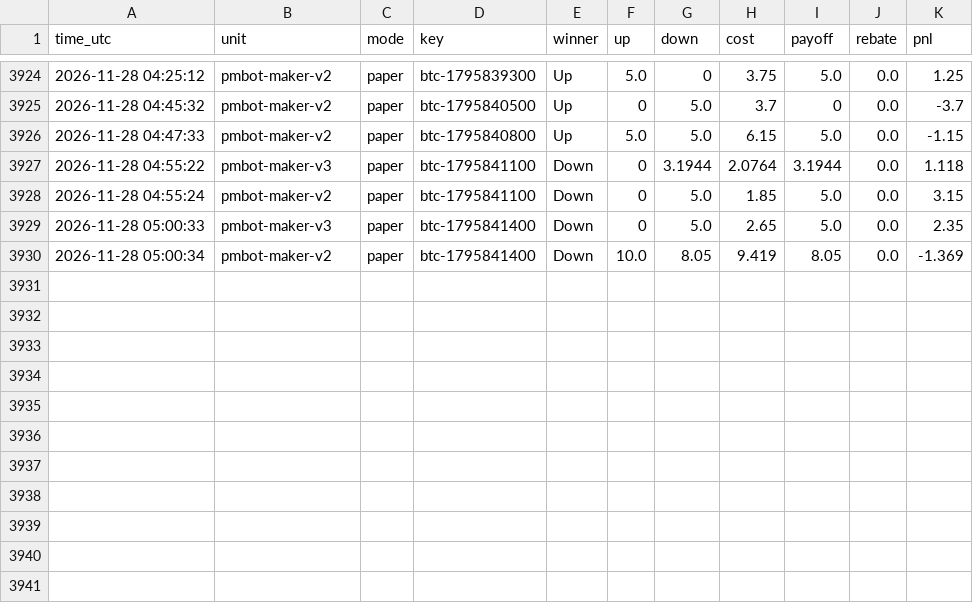
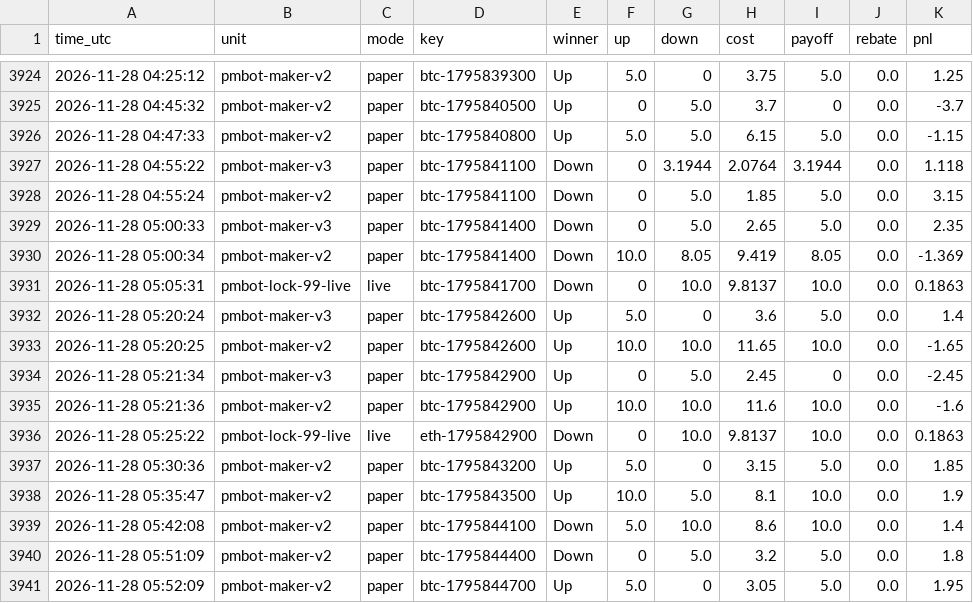
Before and after one commit to sanyamelnik1992-cloud/Polymarket-bot, a CSV file: settles.csv, drawn as a sheet; only a part is shown, gaps mark what is left out.

```diff
--- a/settles.csv
+++ b/settles.csv
@@ -3930 +3930,12 @@ time_utc,unit,mode,key,winner,up,down,cost,payoff,rebate,pnl
 2026-11-28 05:00:34,pmbot-maker-v2,paper,btc-1795841400,Down,10.0,8.05,9.419,8.05,0.0,-1.369
+2026-11-28 05:05:31,pmbot-lock-99-live,live,btc-1795841700,Down,0,10.0,9.8137,10.0,0.0,0.1863
+2026-11-28 05:20:24,pmbot-maker-v3,paper,btc-1795842600,Up,5.0,0,3.6,5.0,0.0,1.4
+2026-11-28 05:20:25,pmbot-maker-v2,paper,btc-1795842600,Up,10.0,10.0,11.65,10.0,0.0,-1.65
+2026-11-28 05:21:34,pmbot-maker-v3,paper,btc-1795842900,Up,0,5.0,2.45,0,0.0,-2.45
+2026-11-28 05:21:36,pmbot-maker-v2,paper,btc-1795842900,Up,10.0,10.0,11.6,10.0,0.0,-1.6
+2026-11-28 05:25:22,pmbot-lock-99-live,live,eth-1795842900,Down,0,10.0,9.8137,10.0,0.0,0.1863
+2026-11-28 05:30:36,pmbot-maker-v2,paper,btc-1795843200,Up,5.0,0,3.15,5.0,0.0,1.85
+2026-11-28 05:35:47,pmbot-maker-v2,paper,btc-1795843500,Up,10.0,5.0,8.1,10.0,0.0,1.9
+2026-11-28 05:42:08,pmbot-maker-v2,paper,btc-1795844100,Down,5.0,10.0,8.6,10.0,0.0,1.4
+2026-11-28 05:51:09,pmbot-maker-v2,paper,btc-1795844400,Down,0,5.0,3.2,5.0,0.0,1.8
+2026-11-28 05:52:09,pmbot-maker-v2,paper,btc-1795844700,Up,5.0,0,3.05,5.0,0.0,1.95
```
Also changed, not shown: 7 other files.
